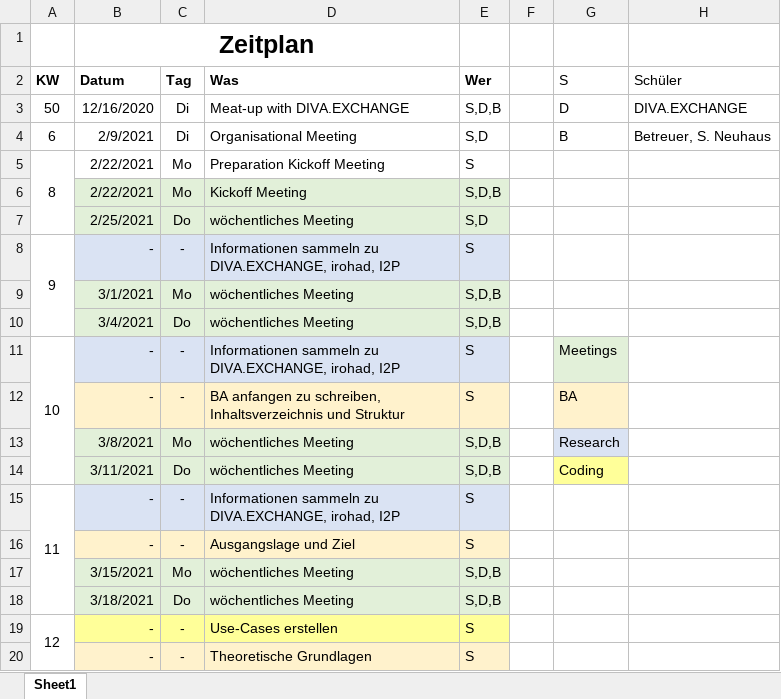
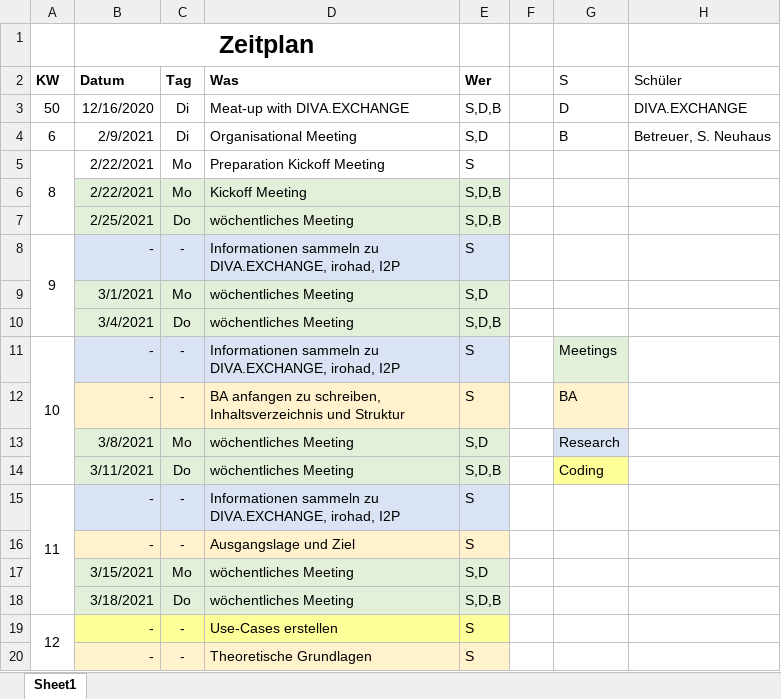
Before and after one commit to cailllev/Bachelor-Thesis, an Excel workbook: Timetable.xlsx, sheet Sheet1, drawn as a sheet; only a part is shown; values as stored, in another font and other column widths than the file's, no borders; the diff covers the shown part only; the diff names each change by its address in the sheet, - before the commit and + after, or states it on an @@ line.

```diff
--- a/Timetable.xlsx (sheet Sheet1)
+++ b/Timetable.xlsx (sheet Sheet1)
-E7 (Wer): S,D
+E7 (Wer): S,D,B
-E9 (Wer): S,D,B
+E9 (Wer): S,D
-E13 (Wer): S,D,B
+E13 (Wer): S,D
-E17 (Wer): S,D,B
+E17 (Wer): S,D
```
Also changed, not shown: 11 edited cells elsewhere in this sheet, 2 other files.
